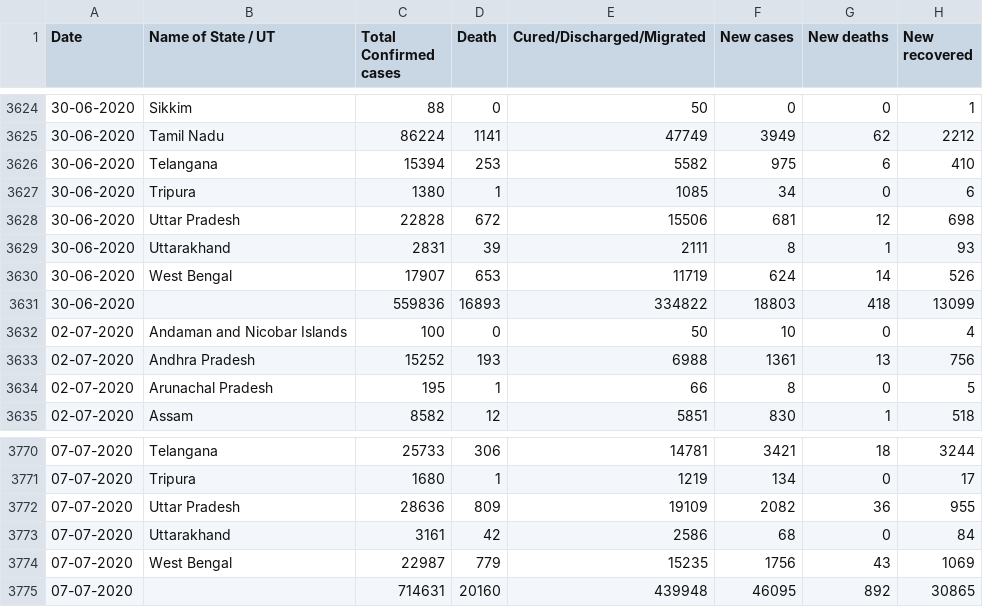
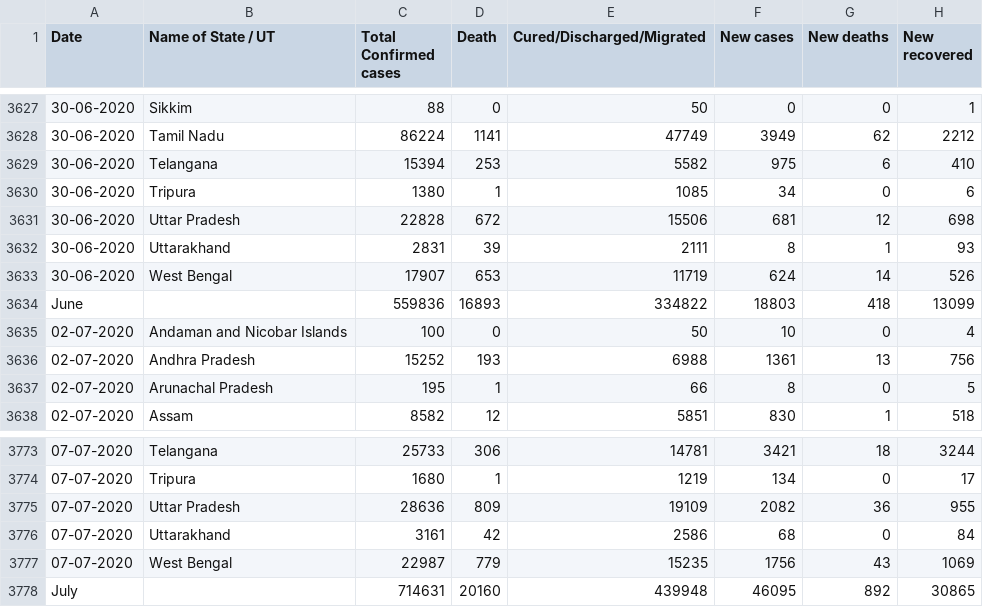
Before and after one commit to Jeet2807/ITA_DashBoard, a CSV file: Covid19_dataset.csv, drawn as a sheet; only a part is shown, gaps mark what is left out; the diff covers the shown part only.

```diff
--- a/Covid19_dataset.csv
+++ b/Covid19_dataset.csv
@@ -3630,3 +3633,3 @@ Date,Name of State / UT,Total Confirmed cases,Death,Cured/Discharged/Migrated,Ne
 30-06-2020,West Bengal,17907,653,11719,624,14,526
-30-06-2020,,559836,16893,334822,18803,418,13099
+June,,559836,16893,334822,18803,418,13099
 02-07-2020,Andaman and Nicobar Islands,100,0,50,10,0,4
@@ -3774,2 +3777,2 @@ Date,Name of State / UT,Total Confirmed cases,Death,Cured/Discharged/Migrated,Ne
 07-07-2020,West Bengal,22987,779,15235,1756,43,1069
-07-07-2020,,714631,20160,439948,46095,892,30865
+July,,714631,20160,439948,46095,892,30865
```
Also changed, not shown: 3 added rows and 3 edited cells elsewhere in this file.
